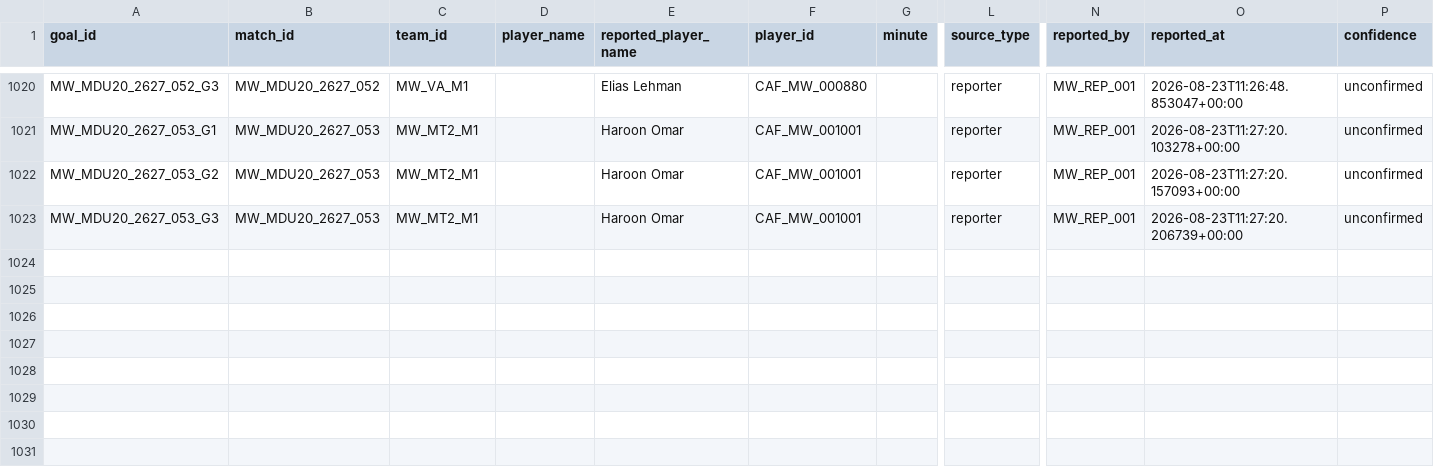
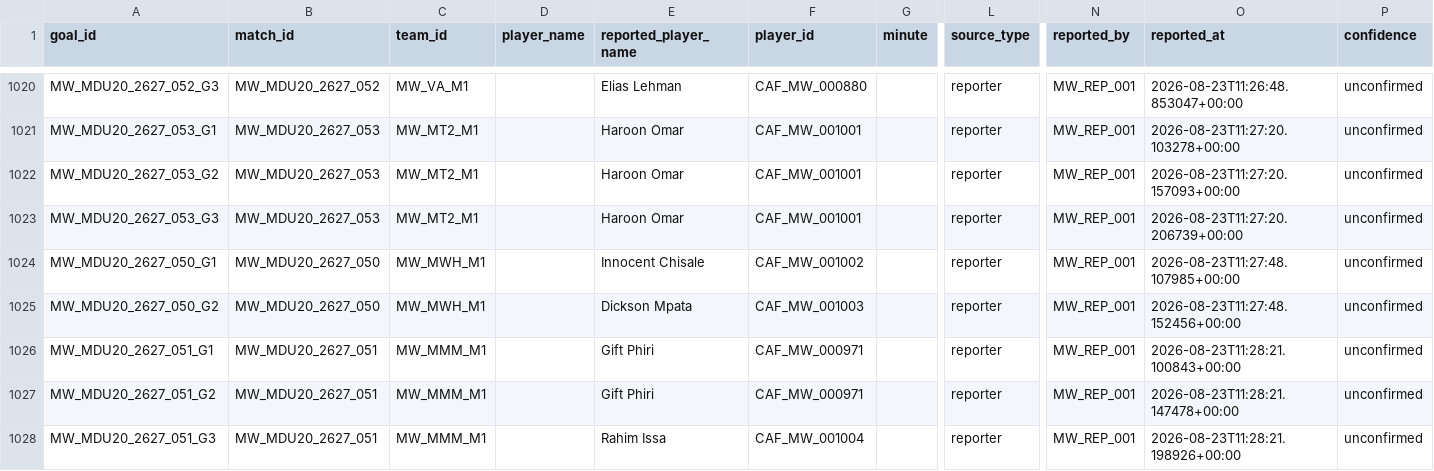
Before and after one commit to theboban5/fb-mw, a CSV file: data/canonical/goals.csv, drawn as a sheet; only a part is shown, gaps mark what is left out; rows hold the shown columns only; the diff names each change by its address in the sheet, - before the commit and + after, or states it on an @@ line.

```diff
--- a/data/canonical/goals.csv
+++ b/data/canonical/goals.csv
+row 1024: MW_MDU20_2627_050_G1 | MW_MDU20_2627_050 | MW_MWH_M1 |  | Innocent Chisale | CAF_MW_001002 |  | reporter | MW_REP_001 | 2026-08-23T11:27:48.107985+00:00 | unconfirmed
+row 1025: MW_MDU20_2627_050_G2 | MW_MDU20_2627_050 | MW_MWH_M1 |  | Dickson Mpata | CAF_MW_001003 |  | reporter | MW_REP_001 | 2026-08-23T11:27:48.152456+00:00 | unconfirmed
+row 1026: MW_MDU20_2627_051_G1 | MW_MDU20_2627_051 | MW_MMM_M1 |  | Gift Phiri | CAF_MW_000971 |  | reporter | MW_REP_001 | 2026-08-23T11:28:21.100843+00:00 | unconfirmed
+row 1027: MW_MDU20_2627_051_G2 | MW_MDU20_2627_051 | MW_MMM_M1 |  | Gift Phiri | CAF_MW_000971 |  | reporter | MW_REP_001 | 2026-08-23T11:28:21.147478+00:00 | unconfirmed
+row 1028: MW_MDU20_2627_051_G3 | MW_MDU20_2627_051 | MW_MMM_M1 |  | Rahim Issa | CAF_MW_001004 |  | reporter | MW_REP_001 | 2026-08-23T11:28:21.198926+00:00 | unconfirmed
```
Also changed, not shown: data/canonical/matches.csv, data/canonical/players.csv.
